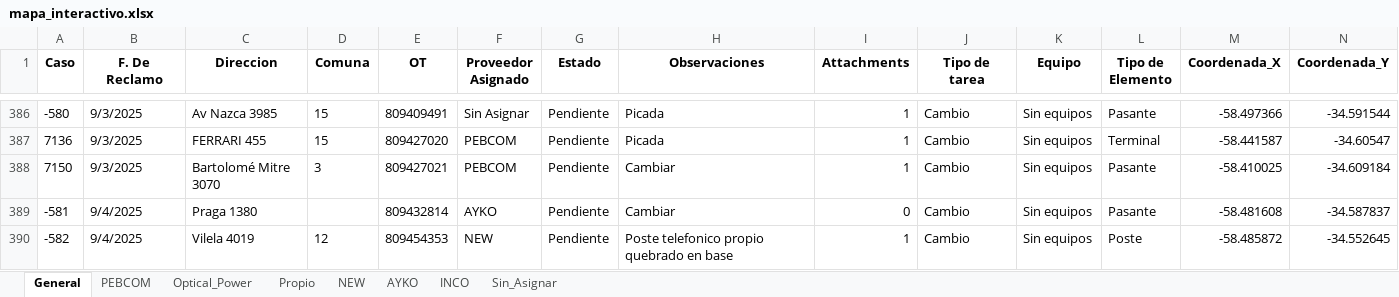
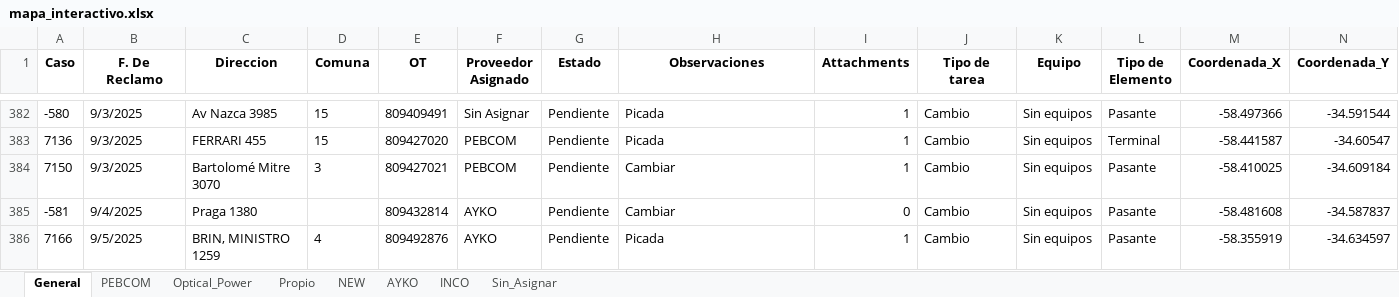
Before and after one commit to gestiondereclamosteco/pendientes_mantenimiento, an Excel workbook: mapa_interactivo.xlsx, sheet General, drawn as a sheet; only a part is shown, gaps mark what is left out; values as stored, in another font and other column widths than the file's, no borders; removed rows and columns are numbered as before the commit, all else as after; rows hold the shown columns only; the diff covers the shown part only; the diff names each change by its address in the sheet, - before the commit and + after, or states it on an @@ line.

```diff
--- a/mapa_interactivo.xlsx (sheet General)
+++ b/mapa_interactivo.xlsx (sheet General)
-row 390: -582 | 9/4/2025 | Vilela 4019 | 12 | 809454353 | NEW | Pendiente | Poste telefonico propio quebrado en base | 1 | Cambio | Sin equipos | Poste | -58.485872 | -34.552645
+row 386: 7166 | 9/5/2025 | BRIN, MINISTRO 1259 | 4 | 809492876 | AYKO | Pendiente | Picada | 1 | Cambio | Sin equipos | Pasante | -58.355919 | -34.634597
```
Also changed, not shown: 1 added row, 4 removed rows and 11 edited cells elsewhere in this sheet, sheet AYKO, sheet Sin_Asignar, sheet NEW, sheet Optical_Power, 1 other file.
